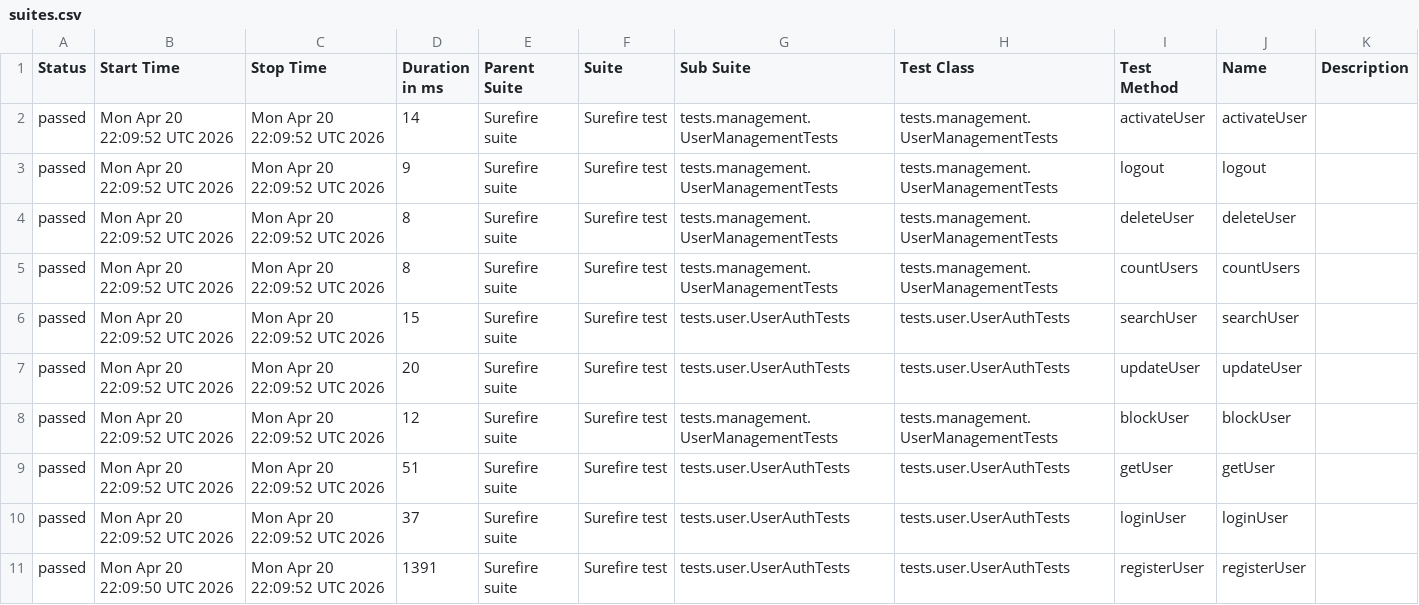
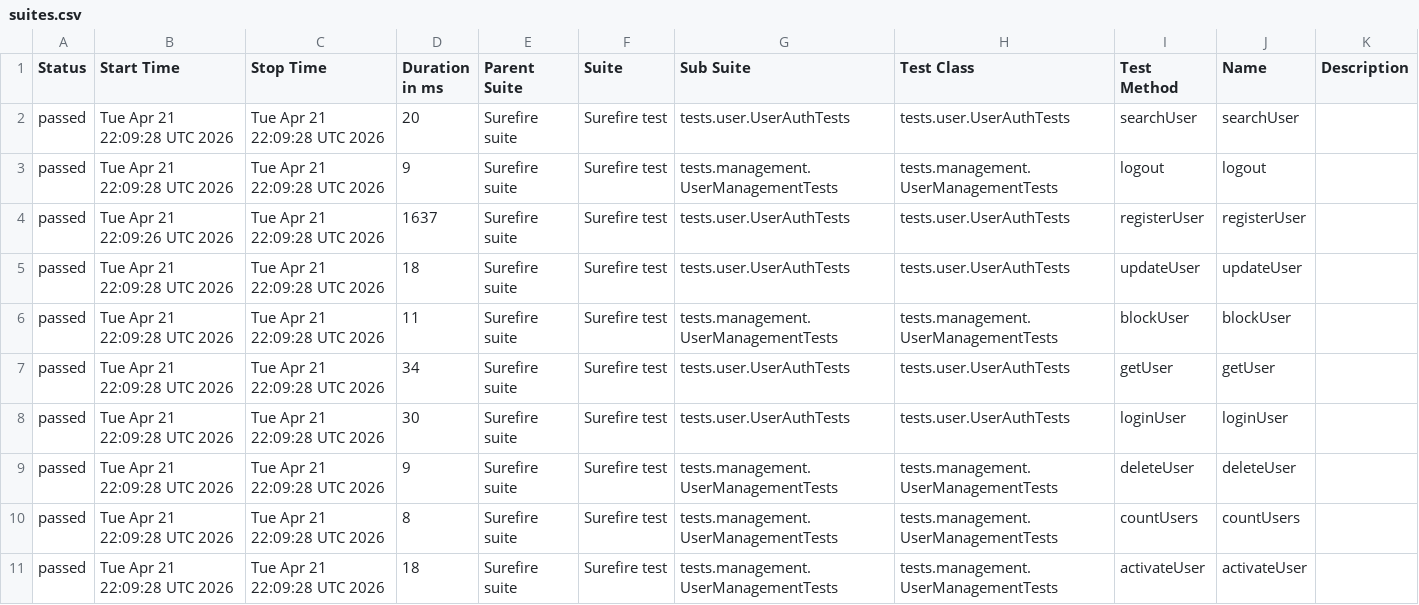
Before and after one commit to Ruturaj0861/user-restAssured, a CSV file: data/suites.csv, drawn as a sheet.

```diff
--- a/data/suites.csv
+++ b/data/suites.csv
@@ -1,11 +1,11 @@
 "Status","Start Time","Stop Time","Duration in ms","Parent Suite","Suite","Sub Suite","Test Class","Test Method","Name","Description"
-"passed","Mon Apr 20 22:09:52 UTC 2026","Mon Apr 20 22:09:52 UTC 2026","14","Surefire suite","Surefire test","tests.management.UserManagementTests","tests.management.UserManagementTests","activateUser","activateUser",""
-"passed","Mon Apr 20 22:09:52 UTC 2026","Mon Apr 20 22:09:52 UTC 2026","9","Surefire suite","Surefire test","tests.management.UserManagementTests","tests.management.UserManagementTests","logout","logout",""
-"passed","Mon Apr 20 22:09:52 UTC 2026","Mon Apr 20 22:09:52 UTC 2026","8","Surefire suite","Surefire test","tests.management.UserManagementTests","tests.management.UserManagementTests","deleteUser","deleteUser",""
-"passed","Mon Apr 20 22:09:52 UTC 2026","Mon Apr 20 22:09:52 UTC 2026","8","Surefire suite","Surefire test","tests.management.UserManagementTests","tests.management.UserManagementTests","countUsers","countUsers",""
-"passed","Mon Apr 20 22:09:52 UTC 2026","Mon Apr 20 22:09:52 UTC 2026","15","Surefire suite","Surefire test","tests.user.UserAuthTests","tests.user.UserAuthTests","searchUser","searchUser",""
-"passed","Mon Apr 20 22:09:52 UTC 2026","Mon Apr 20 22:09:52 UTC 2026","20","Surefire suite","Surefire test","tests.user.UserAuthTests","tests.user.UserAuthTests","updateUser","updateUser",""
-"passed","Mon Apr 20 22:09:52 UTC 2026","Mon Apr 20 22:09:52 UTC 2026","12","Surefire suite","Surefire test","tests.management.UserManagementTests","tests.management.UserManagementTests","blockUser","blockUser",""
-"passed","Mon Apr 20 22:09:52 UTC 2026","Mon Apr 20 22:09:52 UTC 2026","51","Surefire suite","Surefire test","tests.user.UserAuthTests","tests.user.UserAuthTests","getUser","getUser",""
-"passed","Mon Apr 20 22:09:52 UTC 2026","Mon Apr 20 22:09:52 UTC 2026","37","Surefire suite","Surefire test","tests.user.UserAuthTests","tests.user.UserAuthTests","loginUser","loginUser",""
-"passed","Mon Apr 20 22:09:50 UTC 2026","Mon Apr 20 22:09:52 UTC 2026","1391","Surefire suite","Surefire test","tests.user.UserAuthTests","tests.user.UserAuthTests","registerUser","registerUser",""
+"passed","Tue Apr 21 22:09:28 UTC 2026","Tue Apr 21 22:09:28 UTC 2026","20","Surefire suite","Surefire test","tests.user.UserAuthTests","tests.user.UserAuthTests","searchUser","searchUser",""
+"passed","Tue Apr 21 22:09:28 UTC 2026","Tue Apr 21 22:09:28 UTC 2026","9","Surefire suite","Surefire test","tests.management.UserManagementTests","tests.management.UserManagementTests","logout","logout",""
+"passed","Tue Apr 21 22:09:26 UTC 2026","Tue Apr 21 22:09:28 UTC 2026","1637","Surefire suite","Surefire test","tests.user.UserAuthTests","tests.user.UserAuthTests","registerUser","registerUser",""
+"passed","Tue Apr 21 22:09:28 UTC 2026","Tue Apr 21 22:09:28 UTC 2026","18","Surefire suite","Surefire test","tests.user.UserAuthTests","tests.user.UserAuthTests","updateUser","updateUser",""
+"passed","Tue Apr 21 22:09:28 UTC 2026","Tue Apr 21 22:09:28 UTC 2026","11","Surefire suite","Surefire test","tests.management.UserManagementTests","tests.management.UserManagementTests","blockUser","blockUser",""
+"passed","Tue Apr 21 22:09:28 UTC 2026","Tue Apr 21 22:09:28 UTC 2026","34","Surefire suite","Surefire test","tests.user.UserAuthTests","tests.user.UserAuthTests","getUser","getUser",""
+"passed","Tue Apr 21 22:09:28 UTC 2026","Tue Apr 21 22:09:28 UTC 2026","30","Surefire suite","Surefire test","tests.user.UserAuthTests","tests.user.UserAuthTests","loginUser","loginUser",""
+"passed","Tue Apr 21 22:09:28 UTC 2026","Tue Apr 21 22:09:28 UTC 2026","9","Surefire suite","Surefire test","tests.management.UserManagementTests","tests.management.UserManagementTests","deleteUser","deleteUser",""
+"passed","Tue Apr 21 22:09:28 UTC 2026","Tue Apr 21 22:09:28 UTC 2026","8","Surefire suite","Surefire test","tests.management.UserManagementTests","tests.management.UserManagementTests","countUsers","countUsers",""
+"passed","Tue Apr 21 22:09:28 UTC 2026","Tue Apr 21 22:09:28 UTC 2026","18","Surefire suite","Surefire test","tests.management.UserManagementTests","tests.management.UserManagementTests","activateUser","activateUser",""
```
Also changed, not shown: 34 other files.
